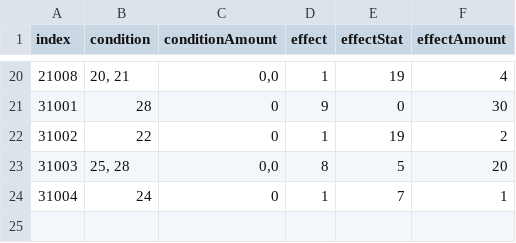
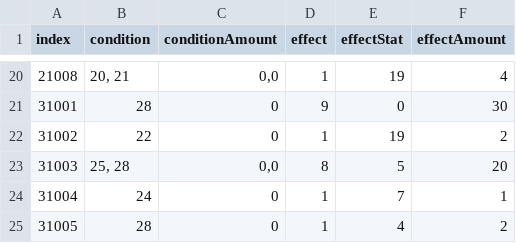
Before and after one commit to OruteZ/Project-H9, a CSV file: Assets/Resources/Files/PassiveSkillTable.CSV, drawn as a sheet; only a part is shown, gaps mark what is left out.

```diff
--- a/Assets/Resources/Files/PassiveSkillTable.CSV
+++ b/Assets/Resources/Files/PassiveSkillTable.CSV
@@ -24 +24,2 @@
 31004,24,0,1,7,1
+31005,28,0,1,4,2
```
Also changed, not shown: Assets/Resources/Files/SkillNameLocalizationTable.csv, Assets/Resources/Files/SkillTable.CSV, 10 other files.
